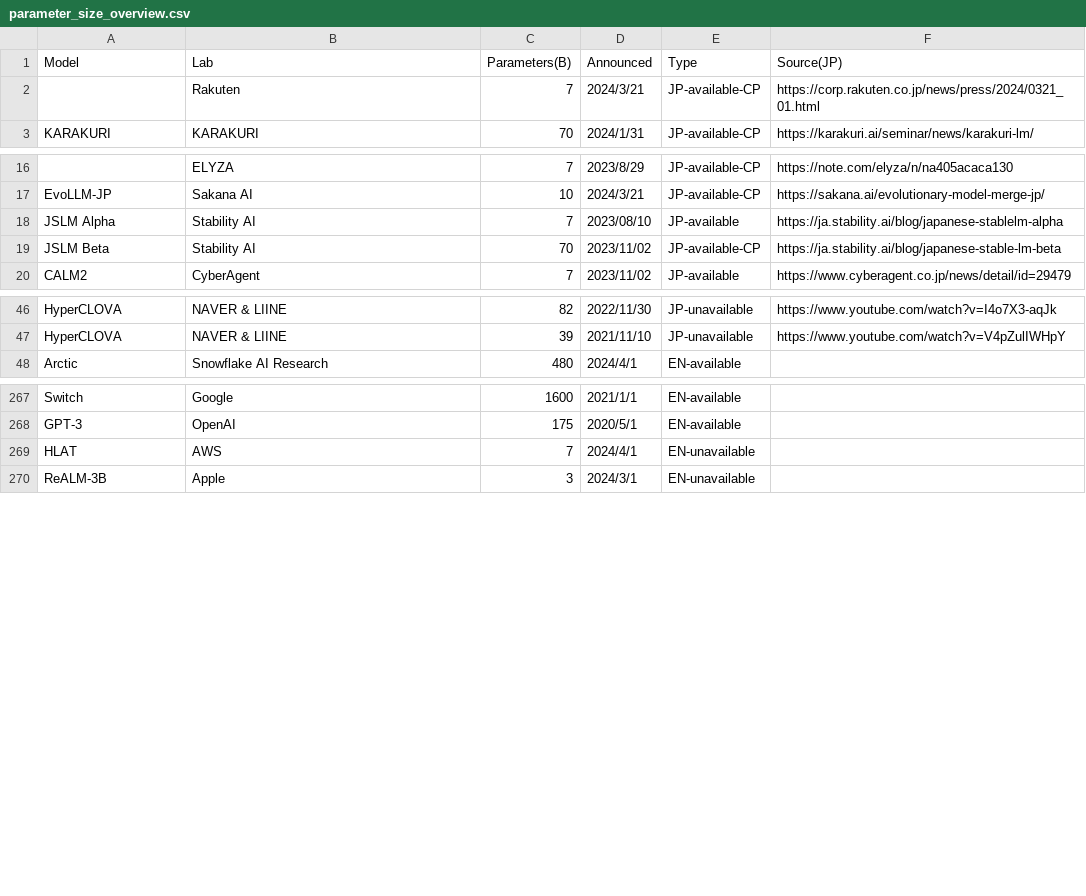
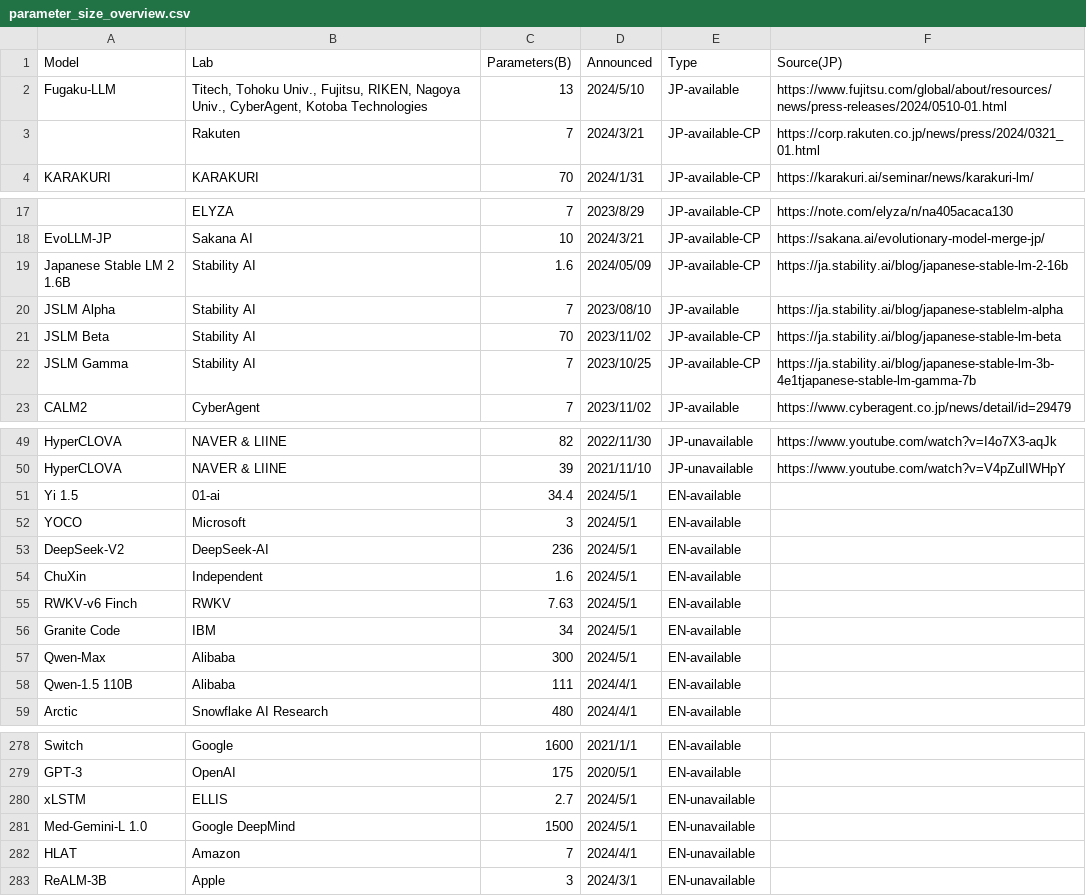
Before and after one commit to llm-jp/awesome-japanese-llm, a CSV file: figures/scripts/parameter_size_overview.csv, drawn as a sheet; only a part is shown, gaps mark what is left out; addresses are those after the commit; the diff covers the shown part only; the diff names each change by its address in the sheet, - before the commit and + after, or states it on an @@ line.

Commit message:
add JSLM2 1.6B, KARAKURI 8x7B, Fugaku-LLM

```diff
--- a/figures/scripts/parameter_size_overview.csv
+++ b/figures/scripts/parameter_size_overview.csv
+row 2: Fugaku-LLM | Titech, Tohoku Univ., Fujitsu, RIKEN, Nagoya Univ., CyberAgent, Kotoba Technologies | 13 | 2024/5/10 | JP-available | https://www.fujitsu.com/global/about/resources/news/press-releases/2024/0510-01.html
+row 19: Japanese Stable LM 2 1.6B | Stability AI | 1.6 | 2024/05/09 | JP-available-CP | https://ja.stability.ai/blog/japanese-stable-lm-2-16b
+row 22: JSLM Gamma | Stability AI | 7 | 2023/10/25 | JP-available-CP | https://ja.stability.ai/blog/japanese-stable-lm-3b-4e1tjapanese-stable-lm-gamma-7b
+row 51: Yi 1.5 | 01-ai | 34.4 | 2024/5/1 | EN-available
+row 52: YOCO | Microsoft | 3 | 2024/5/1 | EN-available
+row 53: DeepSeek-V2 | DeepSeek-AI | 236 | 2024/5/1 | EN-available
+row 54: ChuXin | Independent | 1.6 | 2024/5/1 | EN-available
+row 55: RWKV-v6 Finch | RWKV | 7.63 | 2024/5/1 | EN-available
+row 56: Granite Code | IBM | 34 | 2024/5/1 | EN-available
+row 57: Qwen-Max | Alibaba | 300 | 2024/5/1 | EN-available
+row 58: Qwen-1.5 110B | Alibaba | 111 | 2024/4/1 | EN-available
+row 280: xLSTM | ELLIS | 2.7 | 2024/5/1 | EN-unavailable
+row 281: Med-Gemini-L 1.0 | Google DeepMind | 1500 | 2024/5/1 | EN-unavailable
-B282 (Lab): AWS
+B282 (Lab): Amazon
```
Also changed, not shown: 9 edited cells elsewhere in this file, 4 other files.
